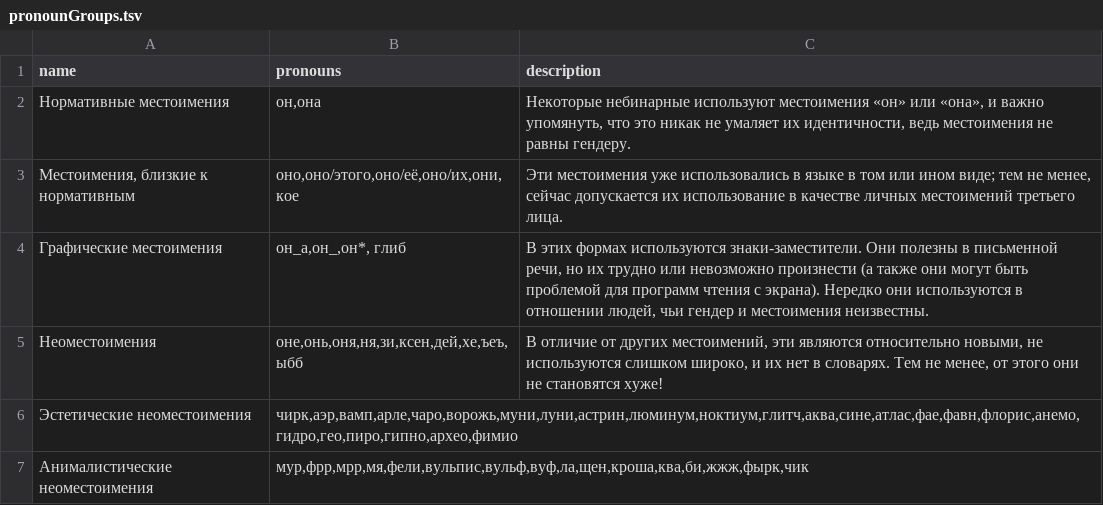
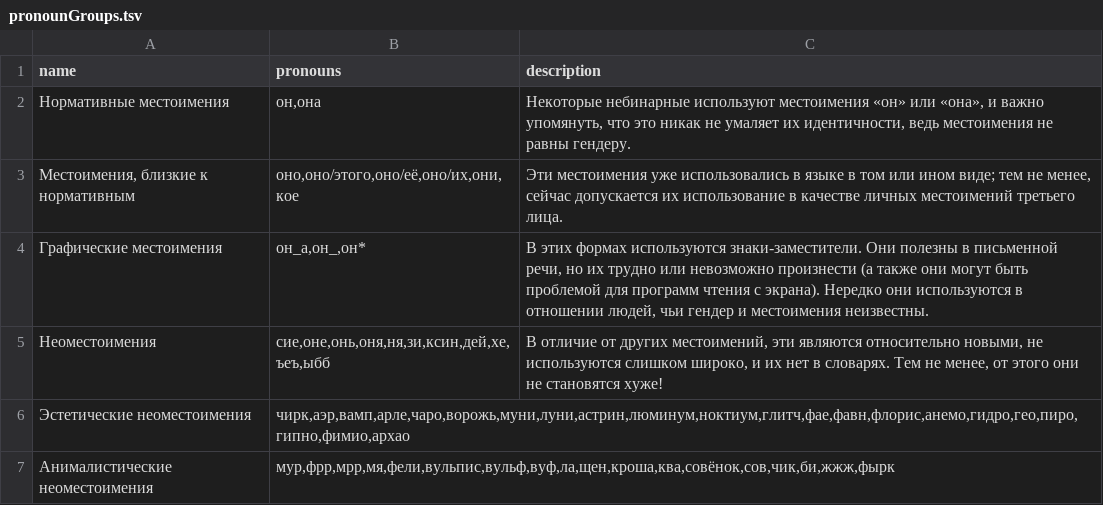
Before and after one commit to tutking24/pronounspage, a TSV file: locale/ru/pronouns/pronounGroups.tsv, drawn as a sheet.

Commit message:
[ru][pronouns] update neos

```diff
--- a/locale/ru/pronouns/pronounGroups.tsv
+++ b/locale/ru/pronouns/pronounGroups.tsv
@@ -3,5 +3,5 @@ name	pronouns	description
 Местоимения, близкие к нормативным	оно,оно/этого,оно/её,оно/их,они,кое	Эти местоимения уже использовались в языке в том или ином виде; тем не менее, сейчас допускается их использование в качестве личных местоимений третьего лица.
-Графические местоимения	он_а,он_,он*, глиб	В этих формах используются знаки-заместители. Они полезны в письменной речи, но их трудно или невозможно произнести (а также они могут быть проблемой для программ чтения с экрана). Нередко они используются в отношении людей, чьи гендер и местоимения неизвестны.
-Неоместоимения	оне,онь,оня,ня,зи,ксен,дей,хе,ъеъ,ыбб	В отличие от других местоимений, эти являются относительно новыми, не используются слишком широко, и их нет в словарях. Тем не менее, от этого они не становятся хуже!
-Эстетические неоместоимения	чирк,аэр,вамп,арле,чаро,ворожь,муни,луни,астрин,люминум,ноктиум,глитч,аква,сине,атлас,фае,фавн,флорис,анемо,гидро,гео,пиро,гипно,архео,фимио
-Анималистические неоместоимения	мур,фрр,мрр,мя,фели,вульпис,вульф,вуф,ла,щен,кроша,ква,би,жжж,фырк,чик
+Графические местоимения	он_а,он_,он*	В этих формах используются знаки-заместители. Они полезны в письменной речи, но их трудно или невозможно произнести (а также они могут быть проблемой для программ чтения с экрана). Нередко они используются в отношении людей, чьи гендер и местоимения неизвестны.
+Неоместоимения	сие,оне,онь,оня,ня,зи,ксин,дей,хе,ъеъ,ыбб	В отличие от других местоимений, эти являются относительно новыми, не используются слишком широко, и их нет в словарях. Тем не менее, от этого они не становятся хуже!
+Эстетические неоместоимения	чирк,аэр,вамп,арле,чаро,ворожь,муни,луни,астрин,люминум,ноктиум,глитч,фае,фавн,флорис,анемо,гидро,гео,пиро,гипно,фимио,архао
+Анималистические неоместоимения	мур,фрр,мрр,мя,фели,вульпис,вульф,вуф,ла,щен,кроша,ква,совёнок,сов,чик,би,жжж,фырк
```
Also changed, not shown: 1 other file.
